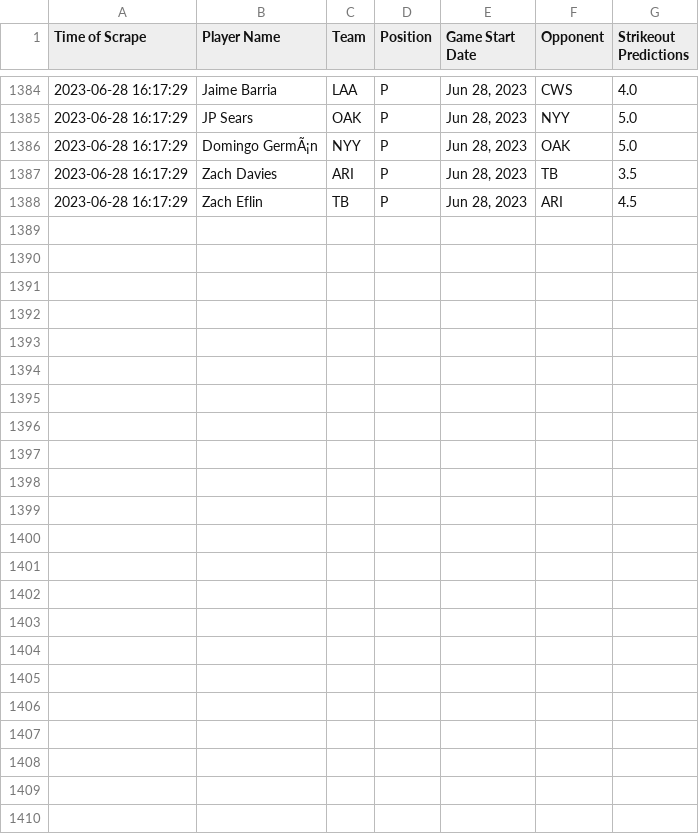
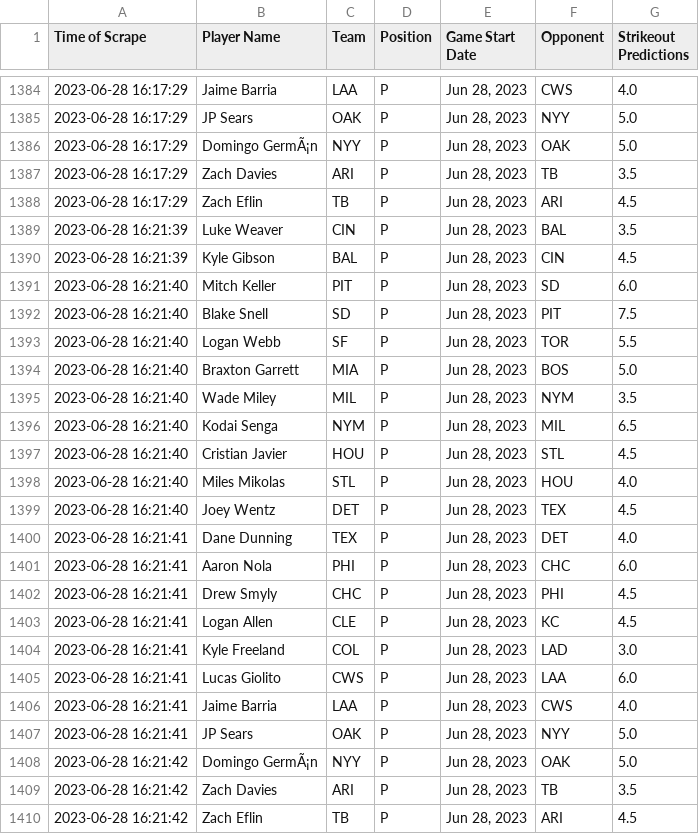
Before and after one commit to itsDarianNgo/prizepicks-strikeouts-scraper, a CSV file: data/prizepicks_mlb_pitcher_strikeouts.csv, drawn as a sheet; only a part is shown, gaps mark what is left out.

Commit message:
Update data

```diff
--- a/data/prizepicks_mlb_pitcher_strikeouts.csv
+++ b/data/prizepicks_mlb_pitcher_strikeouts.csv
@@ -1388 +1388,23 @@ Time of Scrape,Player Name,Team,Position,Game Start Date,Opponent,Strikeout Pred
 2023-06-28 16:17:29,Zach Eflin,TB,P,"Jun 28, 2023",ARI,4.5
+2023-06-28 16:21:39,Luke Weaver,CIN,P,"Jun 28, 2023",BAL,3.5
+2023-06-28 16:21:39,Kyle Gibson,BAL,P,"Jun 28, 2023",CIN,4.5
+2023-06-28 16:21:40,Mitch Keller,PIT,P,"Jun 28, 2023",SD,6.0
+2023-06-28 16:21:40,Blake Snell,SD,P,"Jun 28, 2023",PIT,7.5
+2023-06-28 16:21:40,Logan Webb,SF,P,"Jun 28, 2023",TOR,5.5
+2023-06-28 16:21:40,Braxton Garrett,MIA,P,"Jun 28, 2023",BOS,5.0
+2023-06-28 16:21:40,Wade Miley,MIL,P,"Jun 28, 2023",NYM,3.5
+2023-06-28 16:21:40,Kodai Senga,NYM,P,"Jun 28, 2023",MIL,6.5
+2023-06-28 16:21:40,Cristian Javier,HOU,P,"Jun 28, 2023",STL,4.5
+2023-06-28 16:21:40,Miles Mikolas,STL,P,"Jun 28, 2023",HOU,4.0
+2023-06-28 16:21:40,Joey Wentz,DET,P,"Jun 28, 2023",TEX,4.5
+2023-06-28 16:21:41,Dane Dunning,TEX,P,"Jun 28, 2023",DET,4.0
+2023-06-28 16:21:41,Aaron Nola,PHI,P,"Jun 28, 2023",CHC,6.0
+2023-06-28 16:21:41,Drew Smyly,CHC,P,"Jun 28, 2023",PHI,4.5
+2023-06-28 16:21:41,Logan Allen,CLE,P,"Jun 28, 2023",KC,4.5
+2023-06-28 16:21:41,Kyle Freeland,COL,P,"Jun 28, 2023",LAD,3.0
+2023-06-28 16:21:41,Lucas Giolito,CWS,P,"Jun 28, 2023",LAA,6.0
+2023-06-28 16:21:41,Jaime Barria,LAA,P,"Jun 28, 2023",CWS,4.0
+2023-06-28 16:21:41,JP Sears,OAK,P,"Jun 28, 2023",NYY,5.0
+2023-06-28 16:21:42,Domingo GermÃ¡n,NYY,P,"Jun 28, 2023",OAK,5.0
+2023-06-28 16:21:42,Zach Davies,ARI,P,"Jun 28, 2023",TB,3.5
+2023-06-28 16:21:42,Zach Eflin,TB,P,"Jun 28, 2023",ARI,4.5
```
